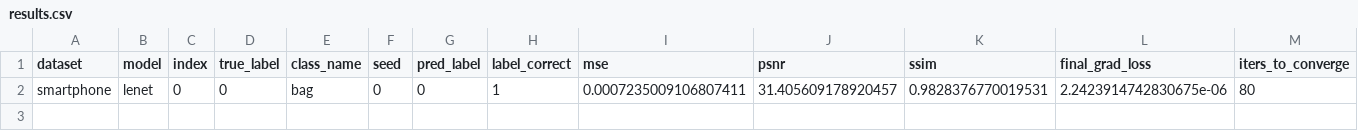
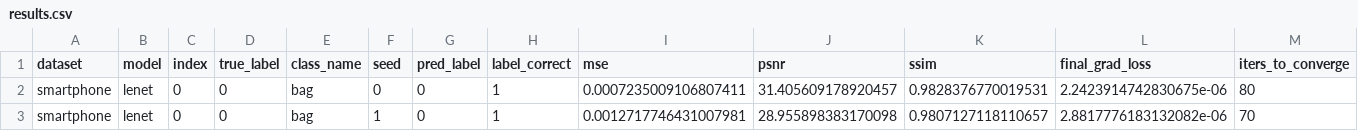
Before and after one commit to Andalib-Iftakher-26/APP-DS---Deep-Leakage-Grads, a CSV file: results/smartphone_codespace_resume_smartphone32/results.csv, drawn as a sheet; only a part is shown; rows hold the shown columns only; the diff names each change by its address in the sheet, - before the commit and + after, or states it on an @@ line.

Commit message:
checkpoint: smartphone_codespace_resume_smartphone32 2/36 trials

```diff
--- a/results/smartphone_codespace_resume_smartphone32/results.csv
+++ b/results/smartphone_codespace_resume_smartphone32/results.csv
+row 3: smartphone | lenet | 0 | 0 | bag | 1 | 0 | 1 | 0.0012717746431007981 | 28.955898383170098 | 0.9807127118110657 | 2.8817776183132082e-06 | 70
```
Also changed, not shown: 2 other files.
